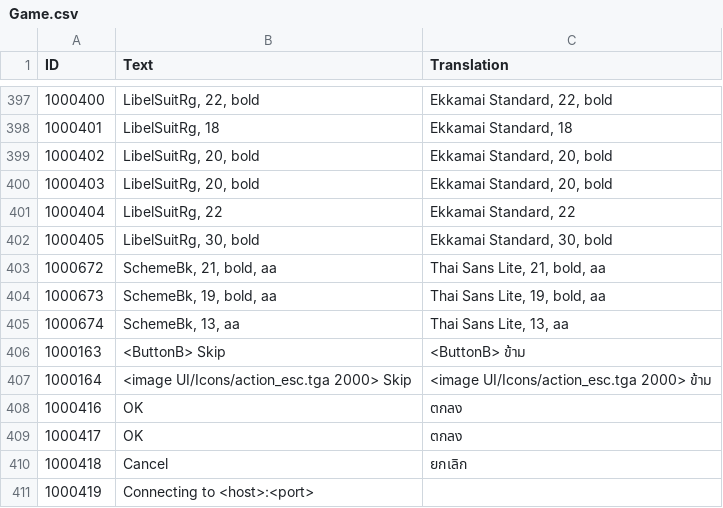
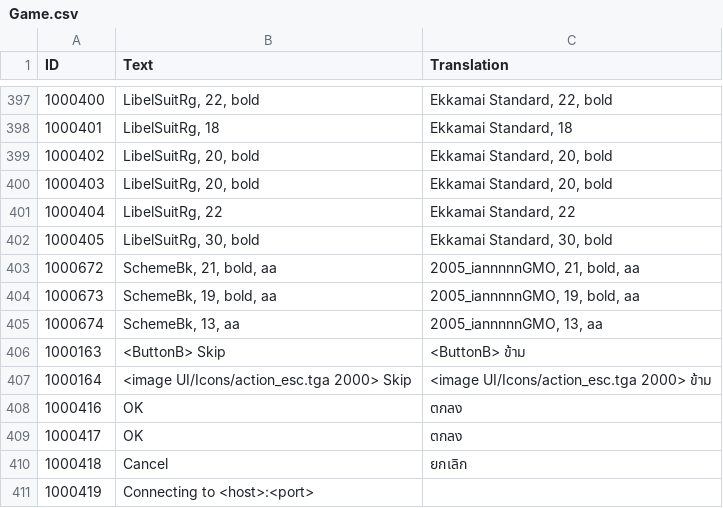
Before and after one commit to iAmMutun/SurvivingMarsTH, a CSV file: Game.csv, drawn as a sheet; only a part is shown, gaps mark what is left out; the diff covers the shown part only; the diff names each change by its address in the sheet, - before the commit and + after, or states it on an @@ line.

```diff
--- a/Game.csv
+++ b/Game.csv
-C403 (Translation): Thai Sans Lite, 21, bold, aa
+C403 (Translation): 2005_iannnnnGMO, 21, bold, aa
-C404 (Translation): Thai Sans Lite, 19, bold, aa
+C404 (Translation): 2005_iannnnnGMO, 19, bold, aa
-C405 (Translation): Thai Sans Lite, 13, aa
+C405 (Translation): 2005_iannnnnGMO, 13, aa
```
Also changed, not shown: 13 edited cells elsewhere in this file, Thai Translations/Game.csv.
